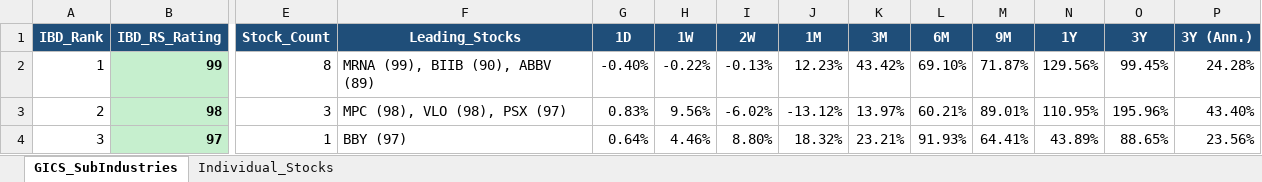
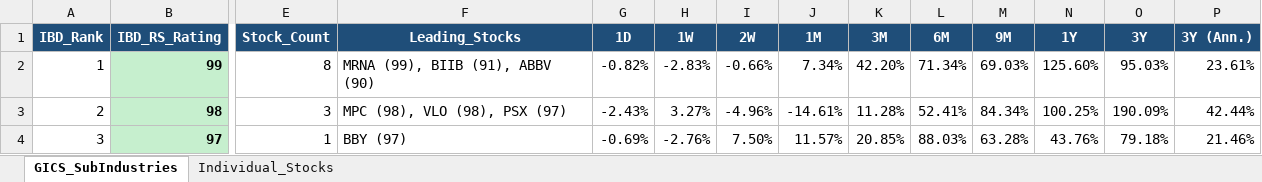
Before and after one commit to Jamesssurfer/GICS-Tracker, an Excel workbook: GICS_SubIndustry_Leaderboard.xlsx, sheet GICS_SubIndustries, drawn as a sheet; only a part is shown, gaps mark what is left out; values as stored, in another font and other column widths than the file's, no borders; the diff covers the shown part only; the diff names each change by its address in the sheet, - before the commit and + after, or states it on an @@ line.

```diff
--- a/GICS_SubIndustry_Leaderboard.xlsx (sheet GICS_SubIndustries)
+++ b/GICS_SubIndustry_Leaderboard.xlsx (sheet GICS_SubIndustries)
-F2 (Leading_Stocks): MRNA (99), BIIB (90), ABBV (89)
+F2 (Leading_Stocks): MRNA (99), BIIB (91), ABBV (90)
-G2 (1D): -0.40%
+G2 (1D): -0.82%
-H2 (1W): -0.22%
+H2 (1W): -2.83%
-I2 (2W): -0.13%
+I2 (2W): -0.66%
-J2 (1M): 12.23%
+J2 (1M): 7.34%
-K2 (3M): 43.42%
+K2 (3M): 42.20%
-L2 (6M): 69.10%
+L2 (6M): 71.34%
-M2 (9M): 71.87%
+M2 (9M): 69.03%
-N2 (1Y): 129.56%
+N2 (1Y): 125.60%
-O2 (3Y): 99.45%
+O2 (3Y): 95.03%
-P2 (3Y (Ann.)): 24.28%
+P2 (3Y (Ann.)): 23.61%
-G3 (1D): 0.83%
+G3 (1D): -2.43%
-H3 (1W): 9.56%
+H3 (1W): 3.27%
-I3 (2W): -6.02%
+I3 (2W): -4.96%
-J3 (1M): -13.12%
+J3 (1M): -14.61%
-K3 (3M): 13.97%
+K3 (3M): 11.28%
-L3 (6M): 60.21%
+L3 (6M): 52.41%
-M3 (9M): 89.01%
+M3 (9M): 84.34%
-N3 (1Y): 110.95%
+N3 (1Y): 100.25%
-O3 (3Y): 195.96%
+O3 (3Y): 190.09%
-P3 (3Y (Ann.)): 43.40%
+P3 (3Y (Ann.)): 42.44%
-G4 (1D): 0.64%
+G4 (1D): -0.69%
-H4 (1W): 4.46%
+H4 (1W): -2.76%
-I4 (2W): 8.80%
+I4 (2W): 7.50%
-J4 (1M): 18.32%
+J4 (1M): 11.57%
-K4 (3M): 23.21%
+K4 (3M): 20.85%
-L4 (6M): 91.93%
+L4 (6M): 88.03%
-M4 (9M): 64.41%
+M4 (9M): 63.28%
-N4 (1Y): 43.89%
+N4 (1Y): 43.76%
-O4 (3Y): 88.65%
+O4 (3Y): 79.18%
-P4 (3Y (Ann.)): 23.56%
+P4 (3Y (Ann.)): 21.46%
```
Also changed, not shown: 1648 edited cells elsewhere in this sheet, sheet Individual_Stocks.
